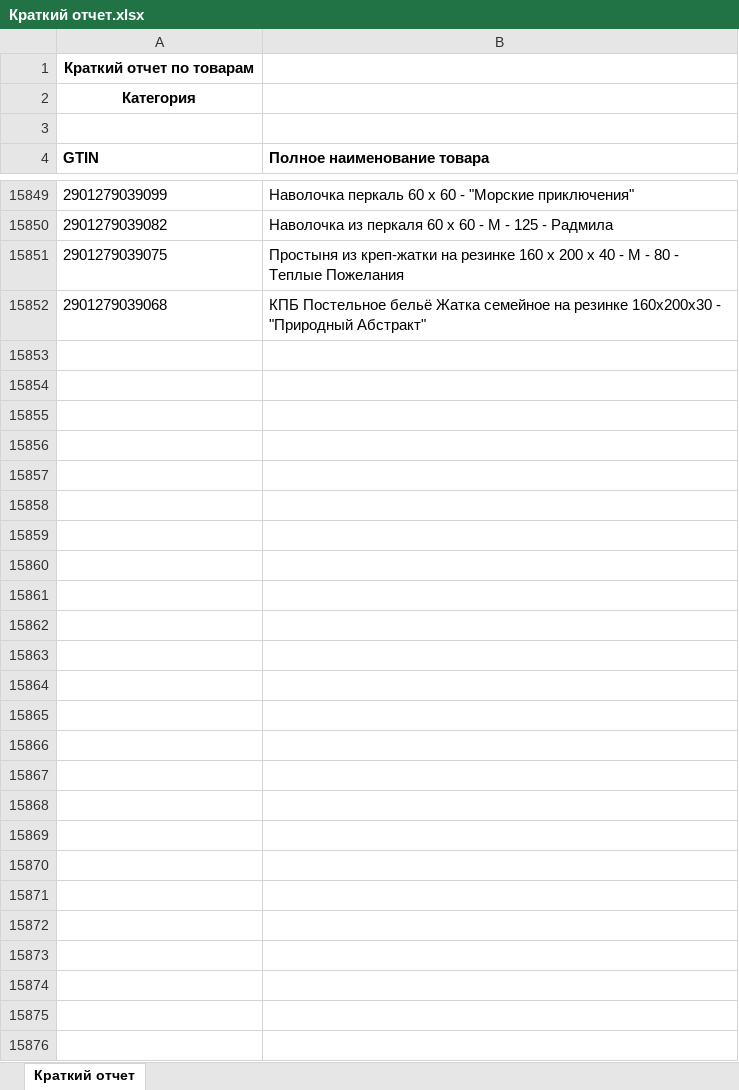
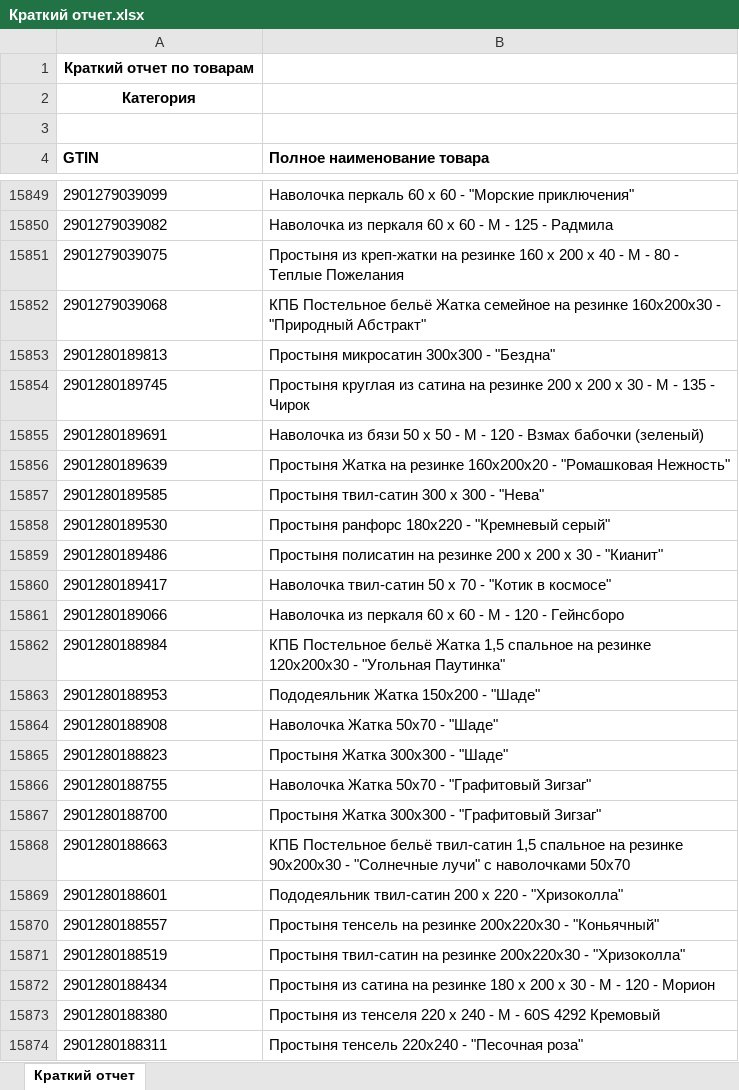
Before and after one commit to isergeich22/marking_system, an Excel workbook: public/Краткий отчет.xlsx, sheet Краткий отчет, drawn as a sheet; only a part is shown, gaps mark what is left out; values as stored, in another font and other column widths than the file's, no borders; the diff names each change by its address in the sheet, - before the commit and + after, or states it on an @@ line.

```diff
--- a/public/Краткий отчет.xlsx (sheet Краткий отчет)
+++ b/public/Краткий отчет.xlsx (sheet Краткий отчет)
+row 15853: 2901280189813 | Простыня микросатин 300х300 - "Бездна"
+row 15854: 2901280189745 | Простыня круглая из сатина на резинке 200 x 200 х 30 - М - 135 - Чирок
+row 15855: 2901280189691 | Наволочка из бязи 50 х 50 - М - 120 - Взмах бабочки (зеленый)
+row 15856: 2901280189639 | Простыня Жатка на резинке 160х200х20 - "Ромашковая Нежность"
+row 15857: 2901280189585 | Простыня твил-сатин 300 х 300 - "Нева"
+row 15858: 2901280189530 | Простыня ранфорс 180х220 - "Кремневый серый"
+row 15859: 2901280189486 | Простыня полисатин на резинке 200 х 200 х 30 - "Кианит"
+row 15860: 2901280189417 | Наволочка твил-сатин 50 х 70 - "Котик в космосе"
+row 15861: 2901280189066 | Наволочка из перкаля 60 х 60 - М - 120 - Гейнсборо
+row 15862: 2901280188984 | КПБ Постельное бельё Жатка 1,5 спальное на резинке 120х200х30 - "Угольная Паутинка"
+row 15863: 2901280188953 | Пододеяльник Жатка 150х200 - "Шаде"
+row 15864: 2901280188908 | Наволочка Жатка 50х70 - "Шаде"
+row 15865: 2901280188823 | Простыня Жатка 300х300 - "Шаде"
+row 15866: 2901280188755 | Наволочка Жатка 50х70 - "Графитовый Зигзаг"
+row 15867: 2901280188700 | Простыня Жатка 300х300 - "Графитовый Зигзаг"
+row 15868: 2901280188663 | КПБ Постельное бельё твил-сатин 1,5 спальное на резинке 90х200х30 - "Солнечные лучи" с наволочками 50х70
+row 15869: 2901280188601 | Пододеяльник твил-сатин 200 х 220 - "Хризоколла"
+row 15870: 2901280188557 | Простыня тенсель на резинке 200х220х30 - "Коньячный"
+row 15871: 2901280188519 | Простыня твил-сатин на резинке 200х220х30 - "Хризоколла"
+row 15872: 2901280188434 | Простыня из сатина на резинке 180 х 200 х 30 - М - 120 - Морион
+row 15873: 2901280188380 | Простыня из тенселя 220 х 240 - М - 60S 4292 Кремовый
+row 15874: 2901280188311 | Простыня тенсель 220х240 - "Песочная роза"
```
Also changed, not shown: 2 other files.
